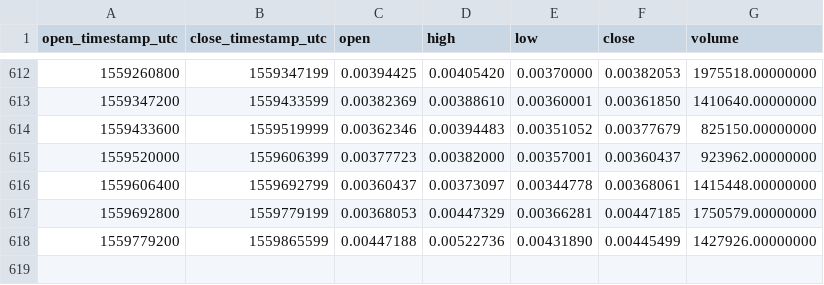
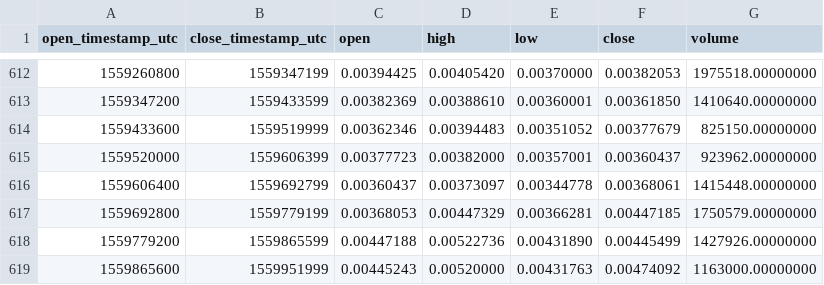
Before and after one commit to cryptobigbro/binance-LINKETH, a CSV file: binance-LINKETH-1d.csv, drawn as a sheet; only a part is shown, gaps mark what is left out; the diff names each change by its address in the sheet, - before the commit and + after, or states it on an @@ line.

Commit message:
Update OHLCV data.

```diff
--- a/binance-LINKETH-1d.csv
+++ b/binance-LINKETH-1d.csv
+row 619: 1559865600 | 1559951999 | 0.00445243 | 0.00520000 | 0.00431763 | 0.00474092 | 1163000.00000000
```
Also changed, not shown: 1 other file.
